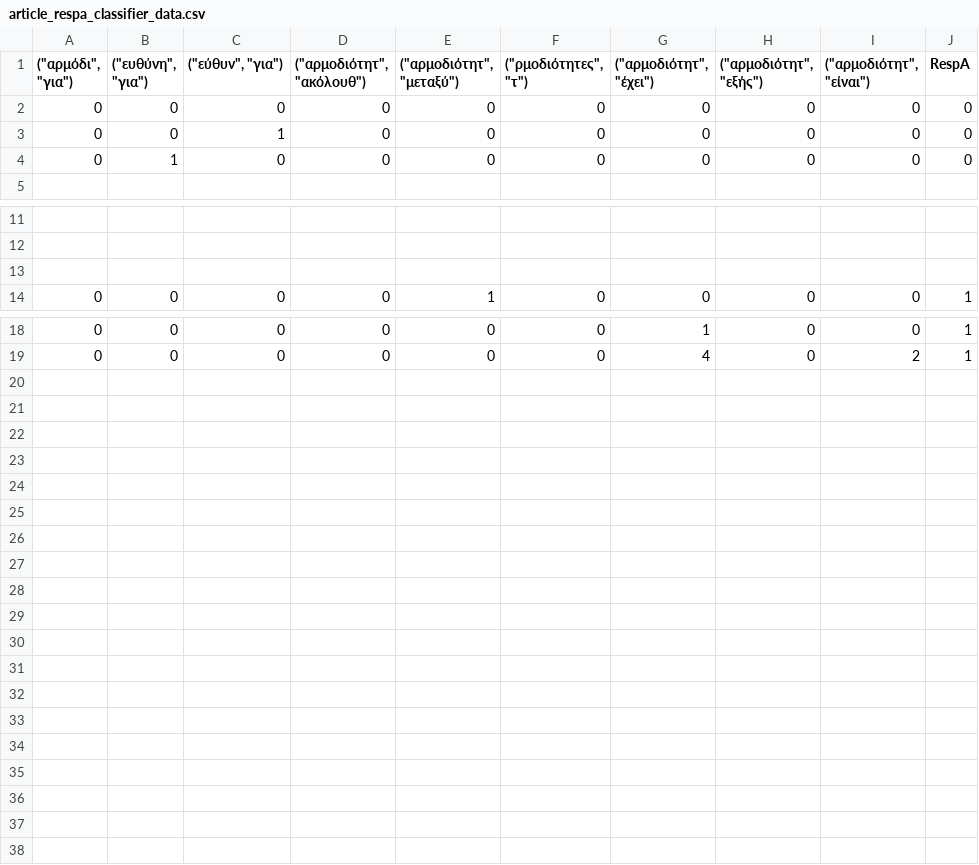
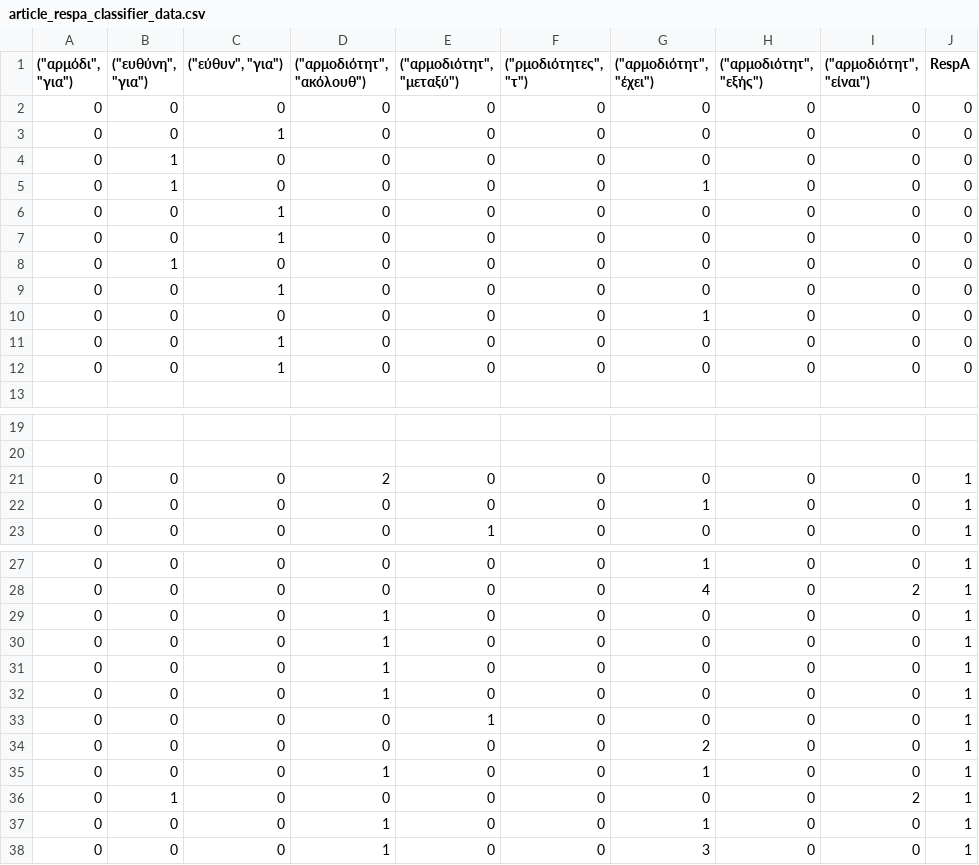
Before and after one commit to eellak/gsoc2018-GG-extraction, a CSV file: src/data/PAOrg_issue_RespA_classifier_resources/article_respa_classifier_data.csv, drawn as a sheet; only a part is shown, gaps mark what is left out.

Commit message:
Fill w more data

```diff
--- a/src/data/PAOrg_issue_RespA_classifier_resources/article_respa_classifier_data.csv
+++ b/src/data/PAOrg_issue_RespA_classifier_resources/article_respa_classifier_data.csv
@@ -4,2 +4,10 @@
 0,1,0,0,0,0,0,0,0,0
+0,1,0,0,0,0,1,0,0,0
+0,0,1,0,0,0,0,0,0,0
+0,0,1,0,0,0,0,0,0,0
+0,1,0,0,0,0,0,0,0,0
+0,0,1,0,0,0,0,0,0,0
+0,0,0,0,0,0,1,0,0,0
+0,0,1,0,0,0,0,0,0,0
+0,0,1,0,0,0,0,0,0,0
 ,,,,,,,,,
@@ -12,3 +20,4 @@
 ,,,,,,,,,
-,,,,,,,,,
+0,0,0,2,0,0,0,0,0,1
+0,0,0,0,0,0,1,0,0,1
 0,0,0,0,1,0,0,0,0,1
@@ -19 +28,11 @@
 0,0,0,0,0,0,4,0,2,1
+0,0,0,1,0,0,0,0,0,1
+0,0,0,1,0,0,0,0,0,1
+0,0,0,1,0,0,0,0,0,1
+0,0,0,1,0,0,0,0,0,1
+0,0,0,0,1,0,0,0,0,1
+0,0,0,0,0,0,2,0,0,1
+0,0,0,1,0,0,1,0,0,1
+0,1,0,0,0,0,0,0,2,1
+0,0,0,1,0,0,1,0,0,1
+0,0,0,1,0,0,3,0,0,1
```
